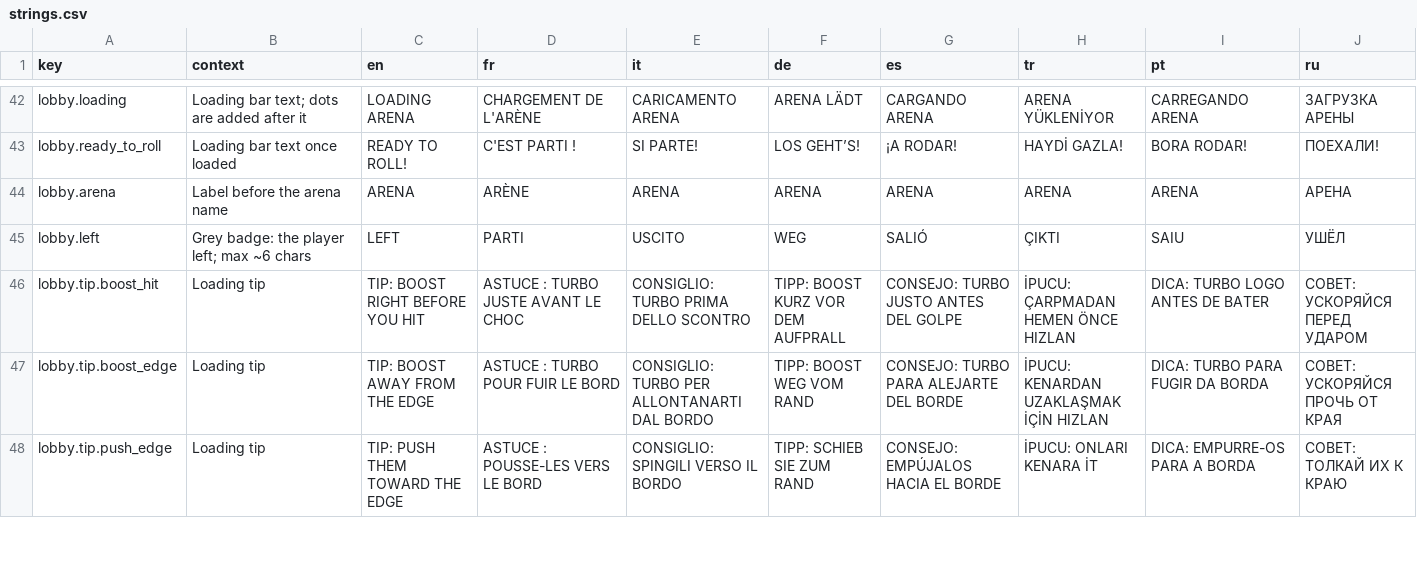
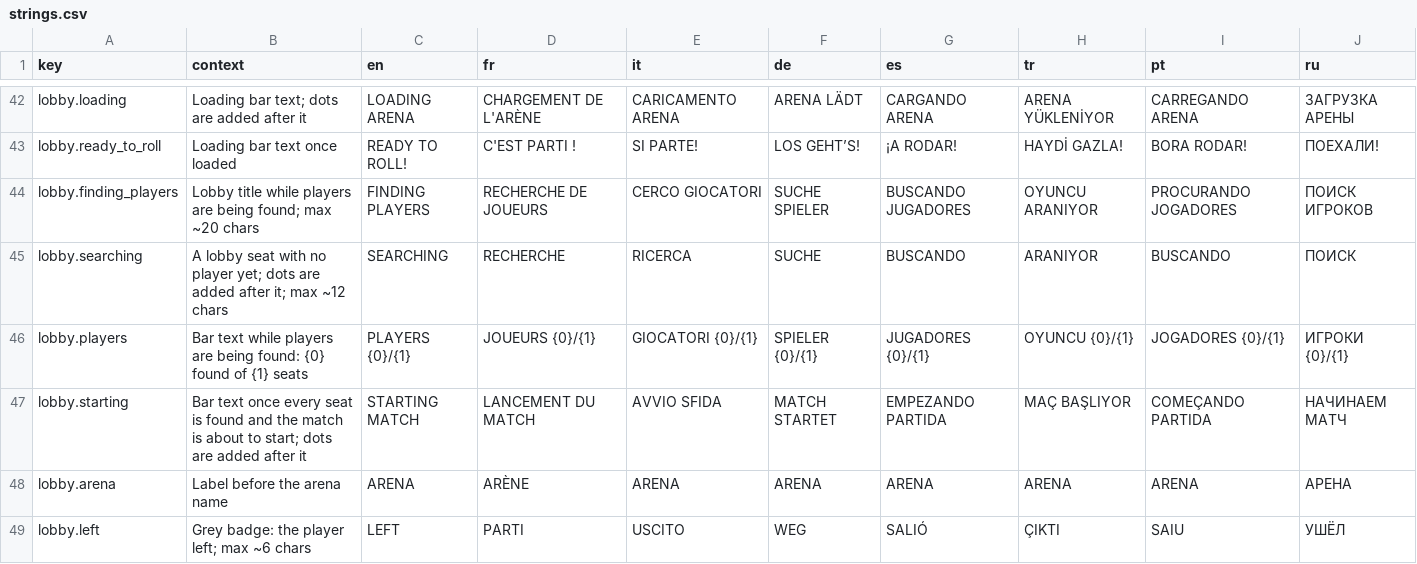
Before and after one commit to Bugord/Poki-Toy-Car-Bumper-Arena, a CSV file: Assets/Localization/strings.csv, drawn as a sheet; only a part is shown, gaps mark what is left out; the shorter side is filled out with more unchanged rows; the diff names each change by its address in the sheet, - before the commit and + after, or states it on an @@ line.

Commit message:
The lobby searches for players instead of loading the arena
Bot seats search and fill one by one inside the lobby's least time, so
the wait is the same; players no longer carry a NEW badge.

```diff
--- a/Assets/Localization/strings.csv
+++ b/Assets/Localization/strings.csv
+row 44: lobby.finding_players | Lobby title while players are being found; max ~20 chars | FINDING PLAYERS | RECHERCHE DE JOUEURS | CERCO GIOCATORI | SUCHE SPIELER | BUSCANDO JUGADORES | OYUNCU ARANIYOR | PROCURANDO JOGADORES | ПОИСК ИГРОКОВ
+row 45: lobby.searching | A lobby seat with no player yet; dots are added after it; max ~12 chars | SEARCHING | RECHERCHE | RICERCA | SUCHE | BUSCANDO | ARANIYOR | BUSCANDO | ПОИСК
+row 46: lobby.players | Bar text while players are being found: {0} found of {1} seats | PLAYERS {0}/{1} | JOUEURS {0}/{1} | GIOCATORI {0}/{1} | SPIELER {0}/{1} | JUGADORES {0}/{1} | OYUNCU {0}/{1} | JOGADORES {0}/{1} | ИГРОКИ {0}/{1}
+row 47: lobby.starting | Bar text once every seat is found and the match is about to start; dots are added after it | STARTING MATCH | LANCEMENT DU MATCH | AVVIO SFIDA | MATCH STARTET | EMPEZANDO PARTIDA | MAÇ BAŞLIYOR | COMEÇANDO PARTIDA | НАЧИНАЕМ МАТЧ
```
Also changed, not shown: 7 other files.
